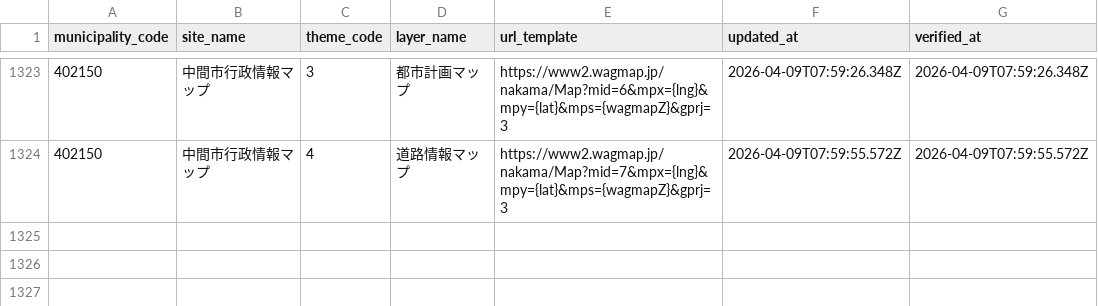
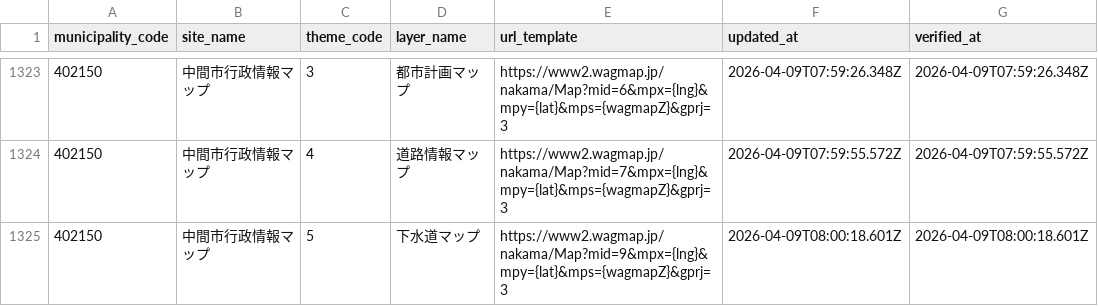
Before and after one commit to qchizu/qchizu_link_csv, a CSV file: data/qchizu_link.csv, drawn as a sheet; only a part is shown, gaps mark what is left out.

Commit message:
Update CSV data 2026-04-09T08:00:23.223Z

```diff
--- a/data/qchizu_link.csv
+++ b/data/qchizu_link.csv
@@ -1324 +1324,2 @@ municipality_code,site_name,theme_code,layer_name,url_template,updated_at,verifi
 402150,中間市行政情報マップ,4,道路情報マップ,https://www2.wagmap.jp/nakama/Map?mid=7&mpx={lng}&mpy={lat}&mps={wagmapZ}&gprj=3,2026-04-09T07:59:55.572Z,2026-04-09T07:59:55.572Z
+402150,中間市行政情報マップ,5,下水道マップ,https://www2.wagmap.jp/nakama/Map?mid=9&mpx={lng}&mpy={lat}&mps={wagmapZ}&gprj=3,2026-04-09T08:00:18.601Z,2026-04-09T08:00:18.601Z
```
